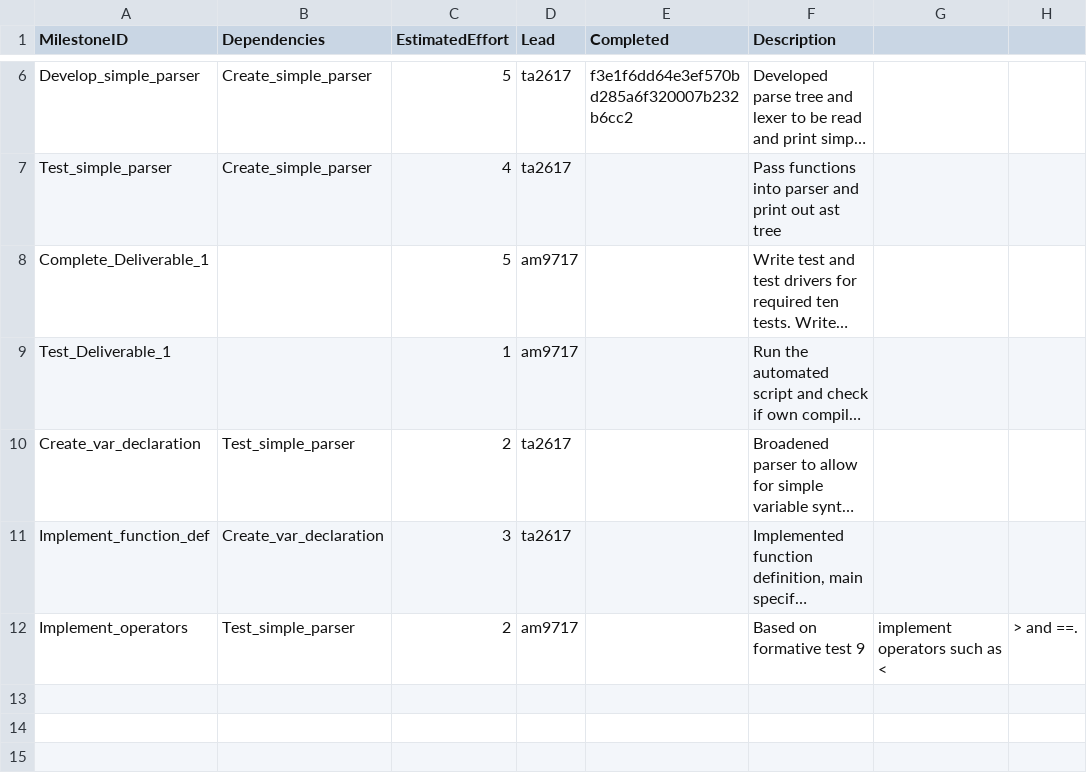
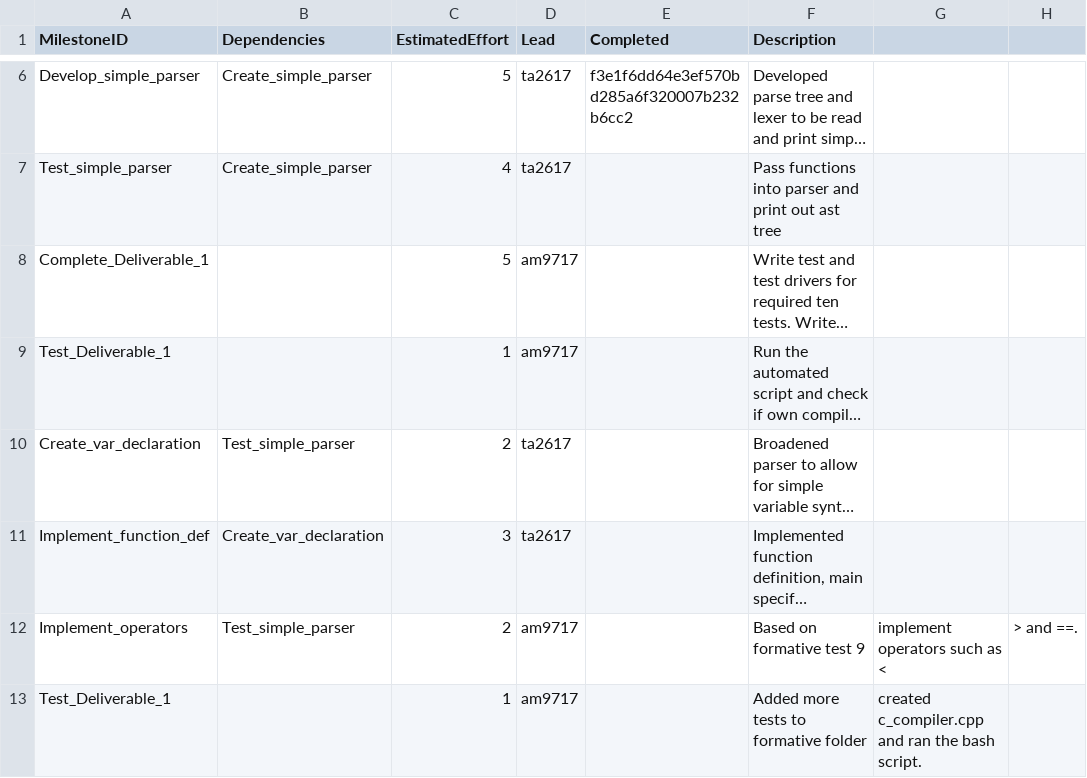
Before and after one commit to tharuraht/C-Compiler-, a CSV file: management/milestones.csv, drawn as a sheet; only a part is shown, gaps mark what is left out; long unchanged cells end in …; the diff names each change by its address in the sheet, - before the commit and + after, or states it on an @@ line.

```diff
--- a/management/milestones.csv
+++ b/management/milestones.csv
+row 13: Test_Deliverable_1 |  | 1 | am9717 |  | Added more tests to formative folder | created c_compiler.cpp and ran the bash script.
```
Also changed, not shown: management/effort-log.csv.
